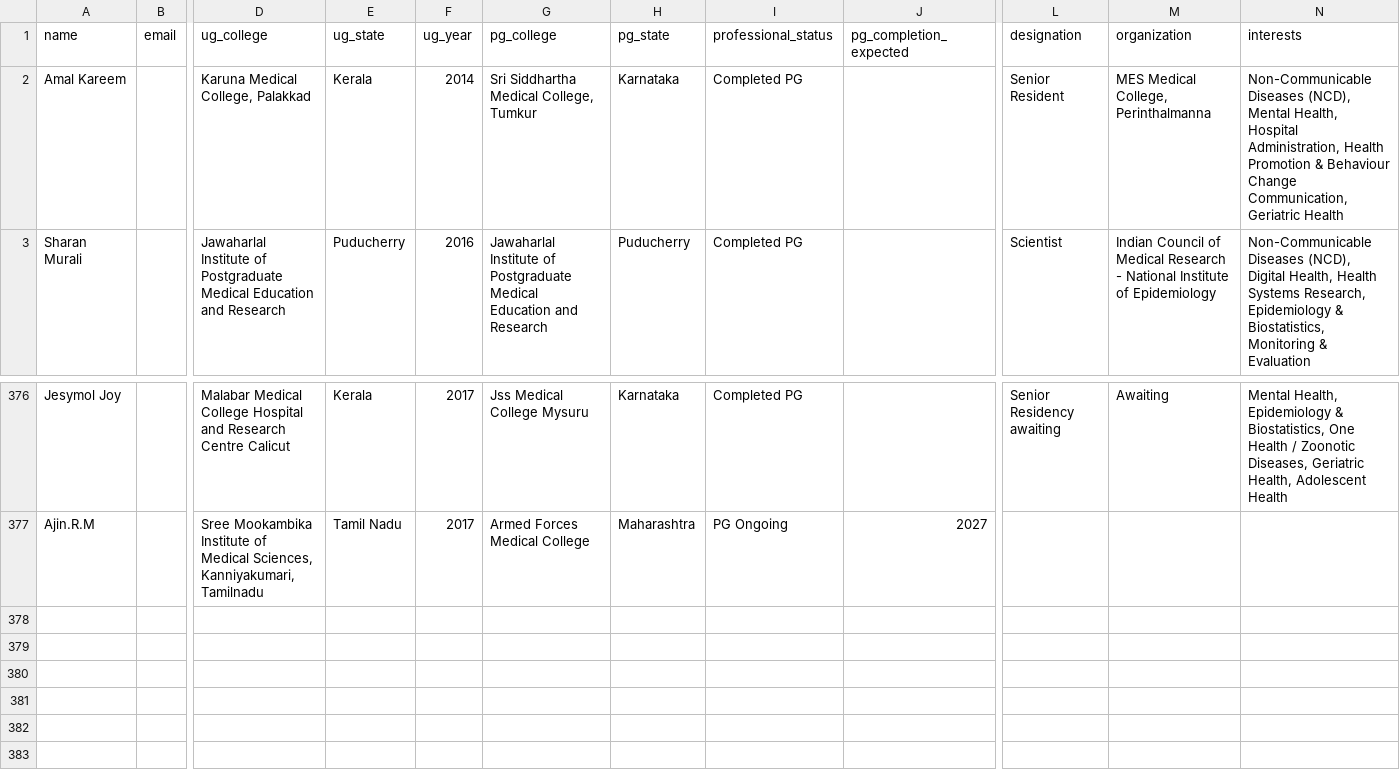
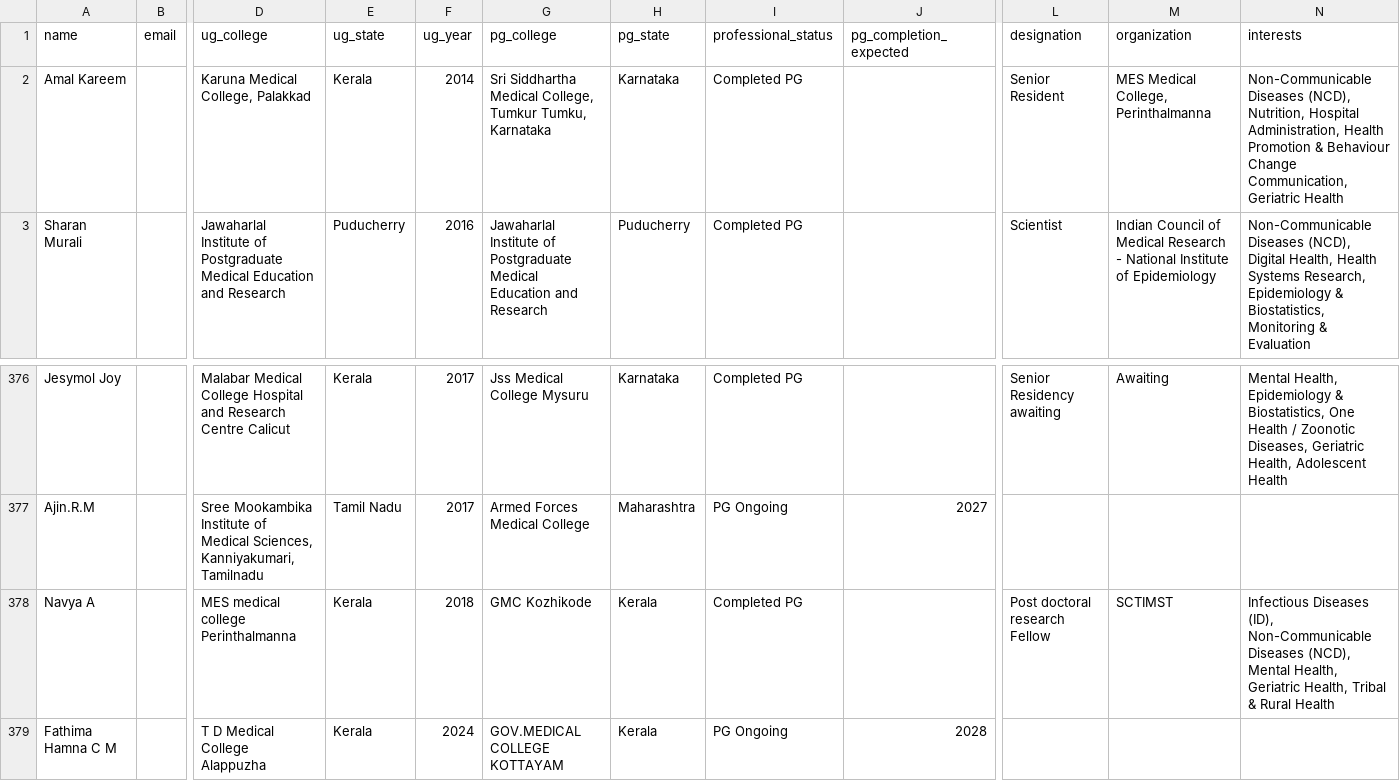
Before and after one commit to SharanStudio/cmmdb, a CSV file: site/directory.csv, drawn as a sheet; only a part is shown, gaps mark what is left out; rows hold the shown columns only; the diff names each change by its address in the sheet, - before the commit and + after, or states it on an @@ line.

Commit message:
Auto-update directory: 10/12/2026, 5:17:09 AM

```diff
--- a/site/directory.csv
+++ b/site/directory.csv
-G2 (pg_college): …College, Tumkur
+G2 (pg_college): …College, Tumkur Tumku, Karnataka
-N2 (interests): …Diseases (NCD), Mental Health, Hospital Administration,…
+N2 (interests): …Diseases (NCD), Nutrition, Hospital Administration,…
+row 378: Navya A |  | MES medical college Perinthalmanna | Kerala | 2018 | GMC Kozhikode | Kerala | Completed PG |  | Post doctoral research Fellow | SCTIMST | Infectious Diseases (ID), Non-Communicable Diseases (NCD), Mental Health, Geriatric Health, Tribal & Rural Health
+row 379: Fathima Hamna C M |  | T D Medical College Alappuzha | Kerala | 2024 | GOV.MEDICAL COLLEGE KOTTAYAM | Kerala | PG Ongoing | 2028
```
